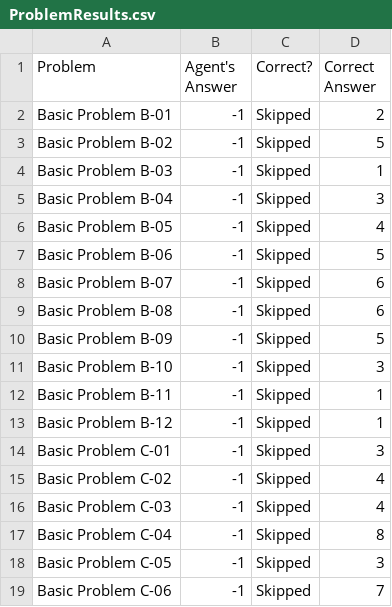
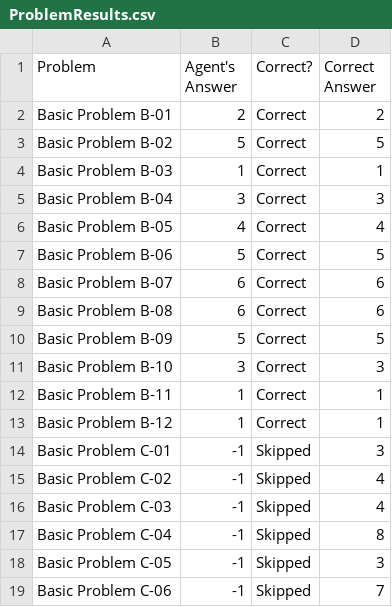
Before and after one commit to kevguy/CS7637-Knowledge-Based-AI, a CSV file: ProblemResults.csv, drawn as a sheet; only a part is shown.

```diff
--- a/ProblemResults.csv
+++ b/ProblemResults.csv
@@ -1,14 +1,14 @@
 Problem,Agent's Answer,Correct?,Correct Answer
-Basic Problem B-01,-1,Skipped,2
-Basic Problem B-02,-1,Skipped,5
-Basic Problem B-03,-1,Skipped,1
-Basic Problem B-04,-1,Skipped,3
-Basic Problem B-05,-1,Skipped,4
-Basic Problem B-06,-1,Skipped,5
-Basic Problem B-07,-1,Skipped,6
-Basic Problem B-08,-1,Skipped,6
-Basic Problem B-09,-1,Skipped,5
-Basic Problem B-10,-1,Skipped,3
-Basic Problem B-11,-1,Skipped,1
-Basic Problem B-12,-1,Skipped,1
+Basic Problem B-01,2,Correct,2
+Basic Problem B-02,5,Correct,5
+Basic Problem B-03,1,Correct,1
+Basic Problem B-04,3,Correct,3
+Basic Problem B-05,4,Correct,4
+Basic Problem B-06,5,Correct,5
+Basic Problem B-07,6,Correct,6
+Basic Problem B-08,6,Correct,6
+Basic Problem B-09,5,Correct,5
+Basic Problem B-10,3,Correct,3
+Basic Problem B-11,1,Correct,1
+Basic Problem B-12,1,Correct,1
 Basic Problem C-01,-1,Skipped,3
```
Also changed, not shown: AgentAnswers.csv, 4 other files.
